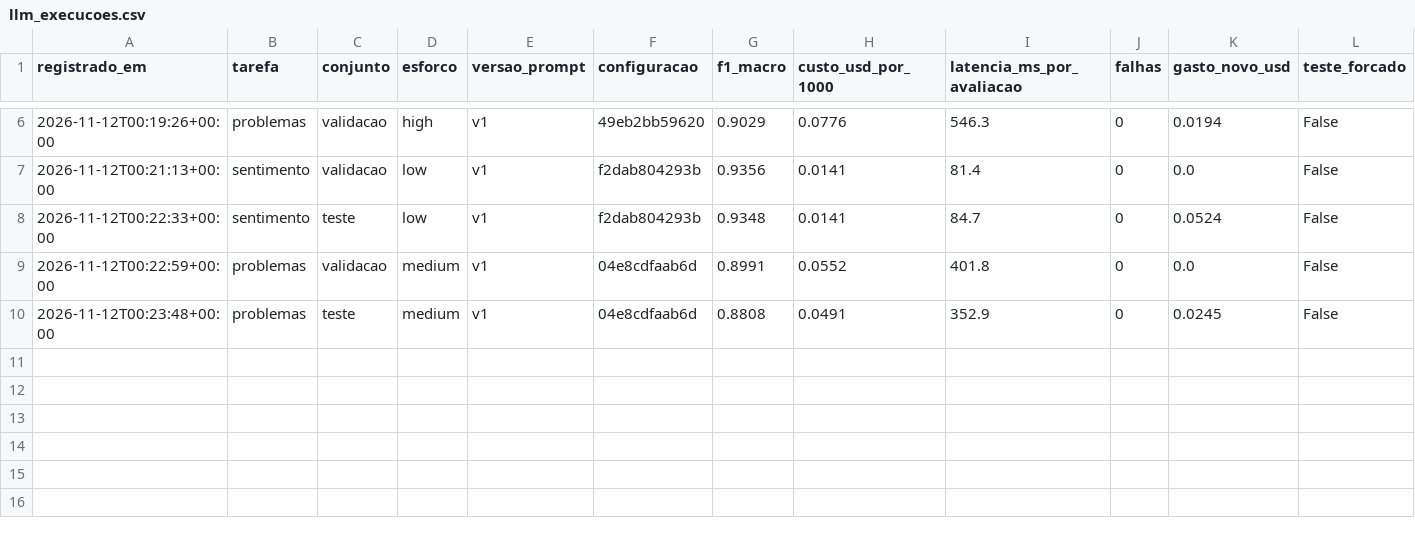
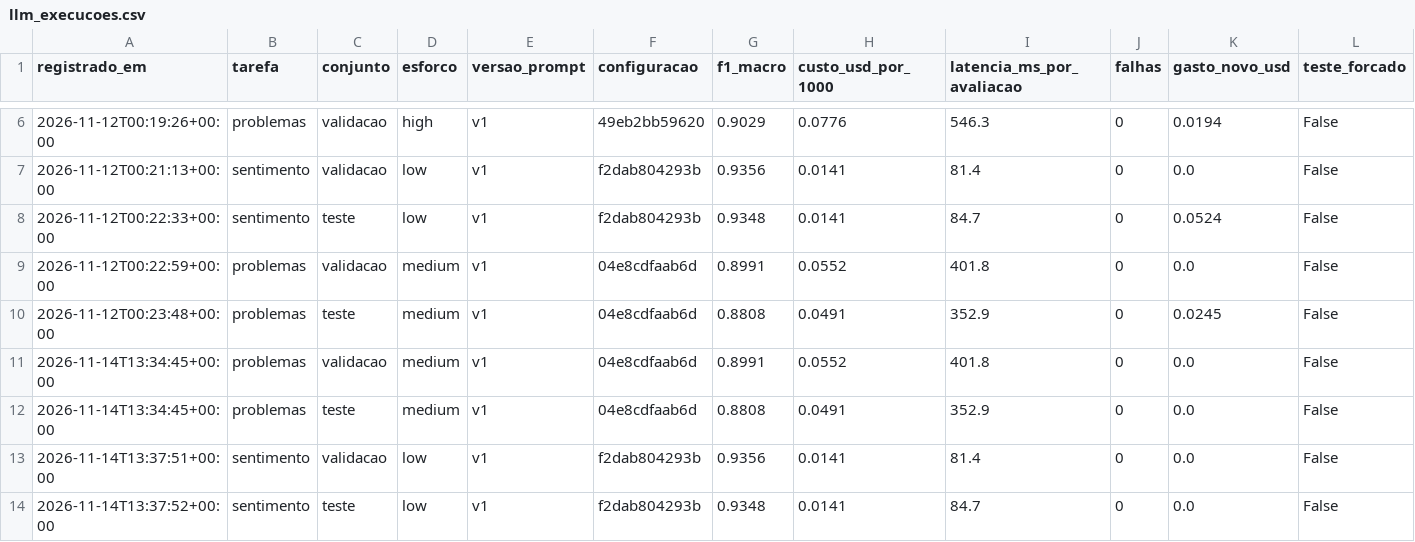
Before and after one commit to gabrielmarcone/analisa.ai-analisador-avaliacoes, a CSV file: reports/llm_execucoes.csv, drawn as a sheet; only a part is shown, gaps mark what is left out.

Commit message:
feat(avaliacao): intervalo de 95% do F1 macro por bootstrap nos resultados

```diff
--- a/reports/llm_execucoes.csv
+++ b/reports/llm_execucoes.csv
@@ -10 +10,5 @@ registrado_em,tarefa,conjunto,esforco,versao_prompt,configuracao,f1_macro,custo_
 2026-11-12T00:23:48+00:00,problemas,teste,medium,v1,04e8cdfaab6d,0.8808,0.0491,352.9,0,0.0245,False
+2026-11-14T13:34:45+00:00,problemas,validacao,medium,v1,04e8cdfaab6d,0.8991,0.0552,401.8,0,0.0,False
+2026-11-14T13:34:45+00:00,problemas,teste,medium,v1,04e8cdfaab6d,0.8808,0.0491,352.9,0,0.0,False
+2026-11-14T13:37:51+00:00,sentimento,validacao,low,v1,f2dab804293b,0.9356,0.0141,81.4,0,0.0,False
+2026-11-14T13:37:52+00:00,sentimento,teste,low,v1,f2dab804293b,0.9348,0.0141,84.7,0,0.0,False
```
Also changed, not shown: 3 other files.
